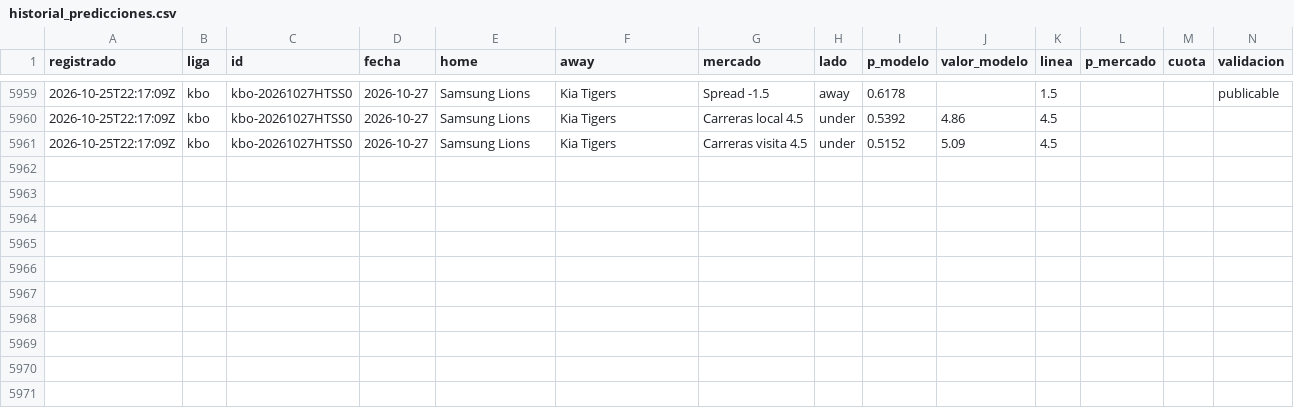
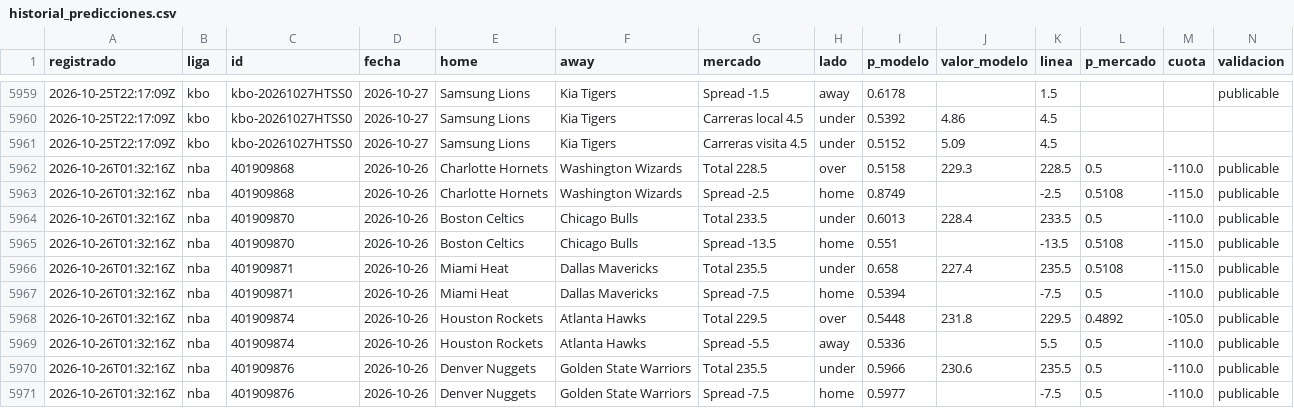
Before and after one commit to tenisman12/edgeline, a CSV file: salida/historial_predicciones.csv, drawn as a sheet; only a part is shown, gaps mark what is left out; the diff names each change by its address in the sheet, - before the commit and + after, or states it on an @@ line.

```diff
--- a/salida/historial_predicciones.csv
+++ b/salida/historial_predicciones.csv
+row 5962: 2026-10-26T01:32:16Z | nba | 401909868 | 2026-10-26 | Charlotte Hornets | Washington Wizards | Total 228.5 | over | 0.5158 | 229.3 | 228.5 | 0.5 | -110.0 | publicable
+row 5963: 2026-10-26T01:32:16Z | nba | 401909868 | 2026-10-26 | Charlotte Hornets | Washington Wizards | Spread -2.5 | home | 0.8749 |  | -2.5 | 0.5108 | -115.0 | publicable
+row 5964: 2026-10-26T01:32:16Z | nba | 401909870 | 2026-10-26 | Boston Celtics | Chicago Bulls | Total 233.5 | under | 0.6013 | 228.4 | 233.5 | 0.5 | -110.0 | publicable
+row 5965: 2026-10-26T01:32:16Z | nba | 401909870 | 2026-10-26 | Boston Celtics | Chicago Bulls | Spread -13.5 | home | 0.551 |  | -13.5 | 0.5108 | -115.0 | publicable
+row 5966: 2026-10-26T01:32:16Z | nba | 401909871 | 2026-10-26 | Miami Heat | Dallas Mavericks | Total 235.5 | under | 0.658 | 227.4 | 235.5 | 0.5108 | -115.0 | publicable
+row 5967: 2026-10-26T01:32:16Z | nba | 401909871 | 2026-10-26 | Miami Heat | Dallas Mavericks | Spread -7.5 | home | 0.5394 |  | -7.5 | 0.5 | -110.0 | publicable
+row 5968: 2026-10-26T01:32:16Z | nba | 401909874 | 2026-10-26 | Houston Rockets | Atlanta Hawks | Total 229.5 | over | 0.5448 | 231.8 | 229.5 | 0.4892 | -105.0 | publicable
+row 5969: 2026-10-26T01:32:16Z | nba | 401909874 | 2026-10-26 | Houston Rockets | Atlanta Hawks | Spread -5.5 | away | 0.5336 |  | 5.5 | 0.5 | -110.0 | publicable
+row 5970: 2026-10-26T01:32:16Z | nba | 401909876 | 2026-10-26 | Denver Nuggets | Golden State Warriors | Total 235.5 | under | 0.5966 | 230.6 | 235.5 | 0.5 | -110.0 | publicable
+row 5971: 2026-10-26T01:32:16Z | nba | 401909876 | 2026-10-26 | Denver Nuggets | Golden State Warriors | Spread -7.5 | home | 0.5977 |  | -7.5 | 0.5 | -110.0 | publicable
```
Also changed, not shown: salida/clv_detalle.csv, salida/historial_calificado.csv, 52 other files.
